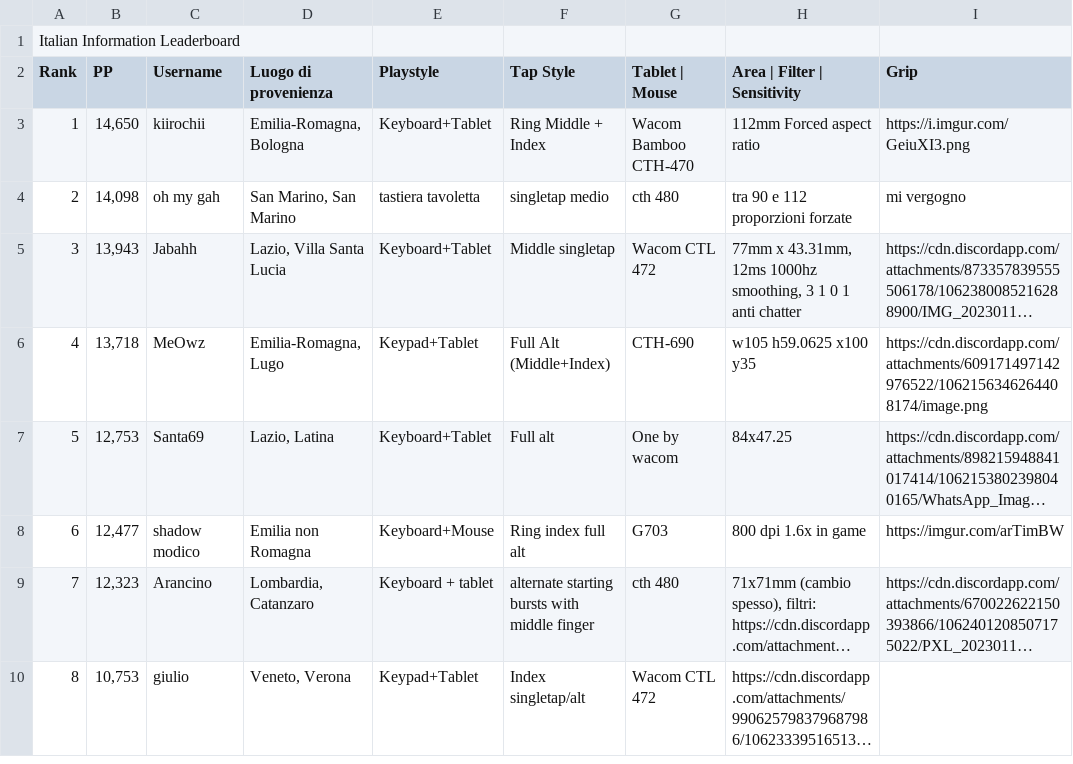
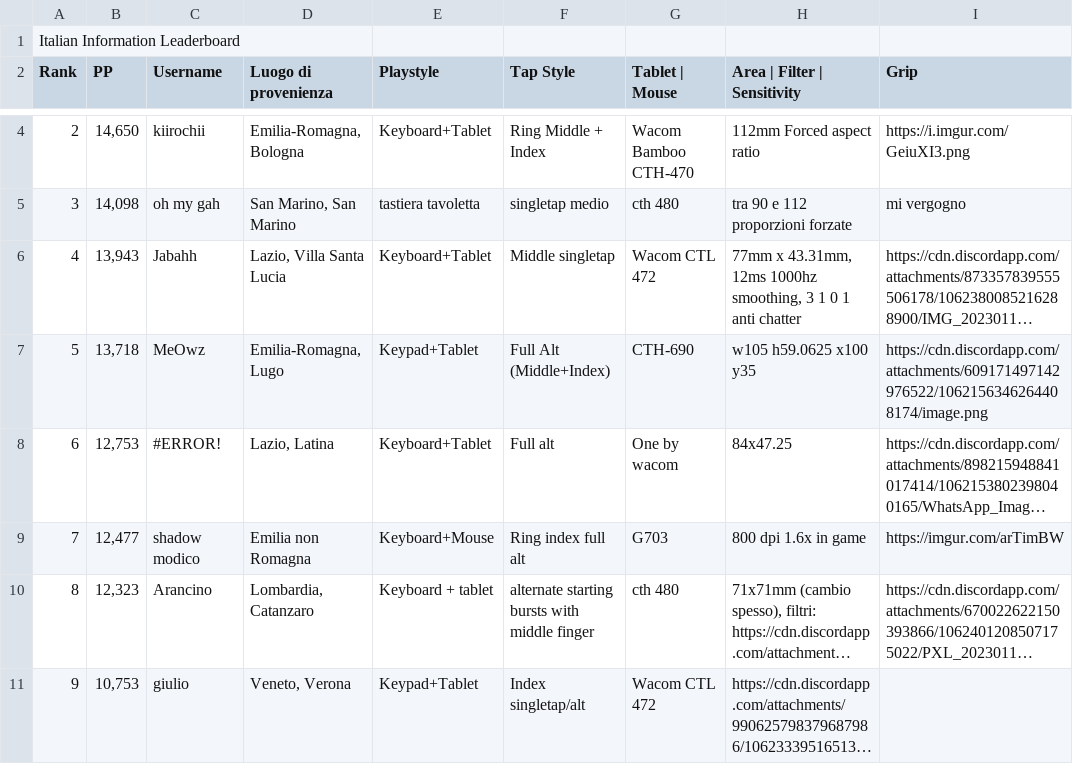
Before and after one commit to Sclafus/italian-top-players-gear, a TSV file: data.tsv, drawn as a sheet; only a part is shown, gaps mark what is left out; long unchanged cells end in …; addresses are those after the commit; the diff covers the shown part only; the diff names each change by its address in the sheet, - before the commit and + after, or states it on an @@ line.

```diff
--- a/data.tsv
+++ b/data.tsv
@@ column A (Rank) renumbered between rows 4 and 18 @@
-C8 (Username): Santa69
+C8 (Username): #ERROR!
```
Also changed, not shown: 1 added row, 1 removed row and 4 edited cells elsewhere in this file, 1 other file.
